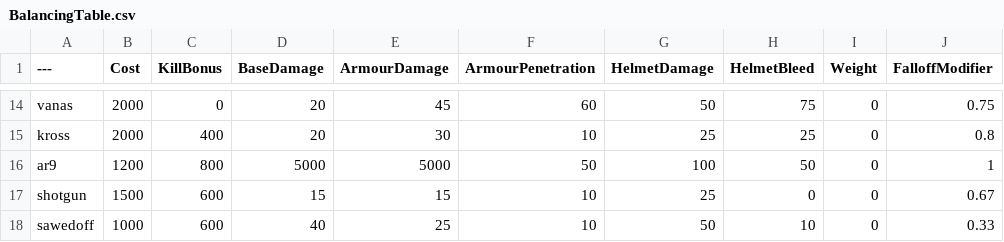
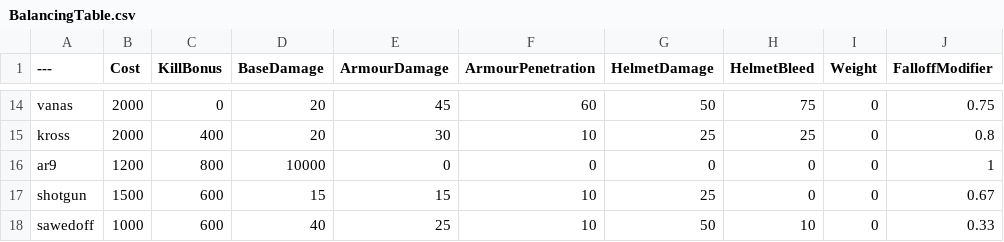
Before and after one commit to Left4pillz/BalancingTable, a CSV file: BalancingTable.csv, drawn as a sheet; only a part is shown, gaps mark what is left out; the diff names each change by its address in the sheet, - before the commit and + after, or states it on an @@ line.

Commit message:
Update BalancingTable.csv

```diff
--- a/BalancingTable.csv
+++ b/BalancingTable.csv
-D16 (BaseDamage): 5000
+D16 (BaseDamage): 10000
-E16 (ArmourDamage): 5000
+E16 (ArmourDamage): 0
-F16 (ArmourPenetration): 50
+F16 (ArmourPenetration): 0
-G16 (HelmetDamage): 100
+G16 (HelmetDamage): 0
-H16 (HelmetBleed): 50
+H16 (HelmetBleed): 0
```
